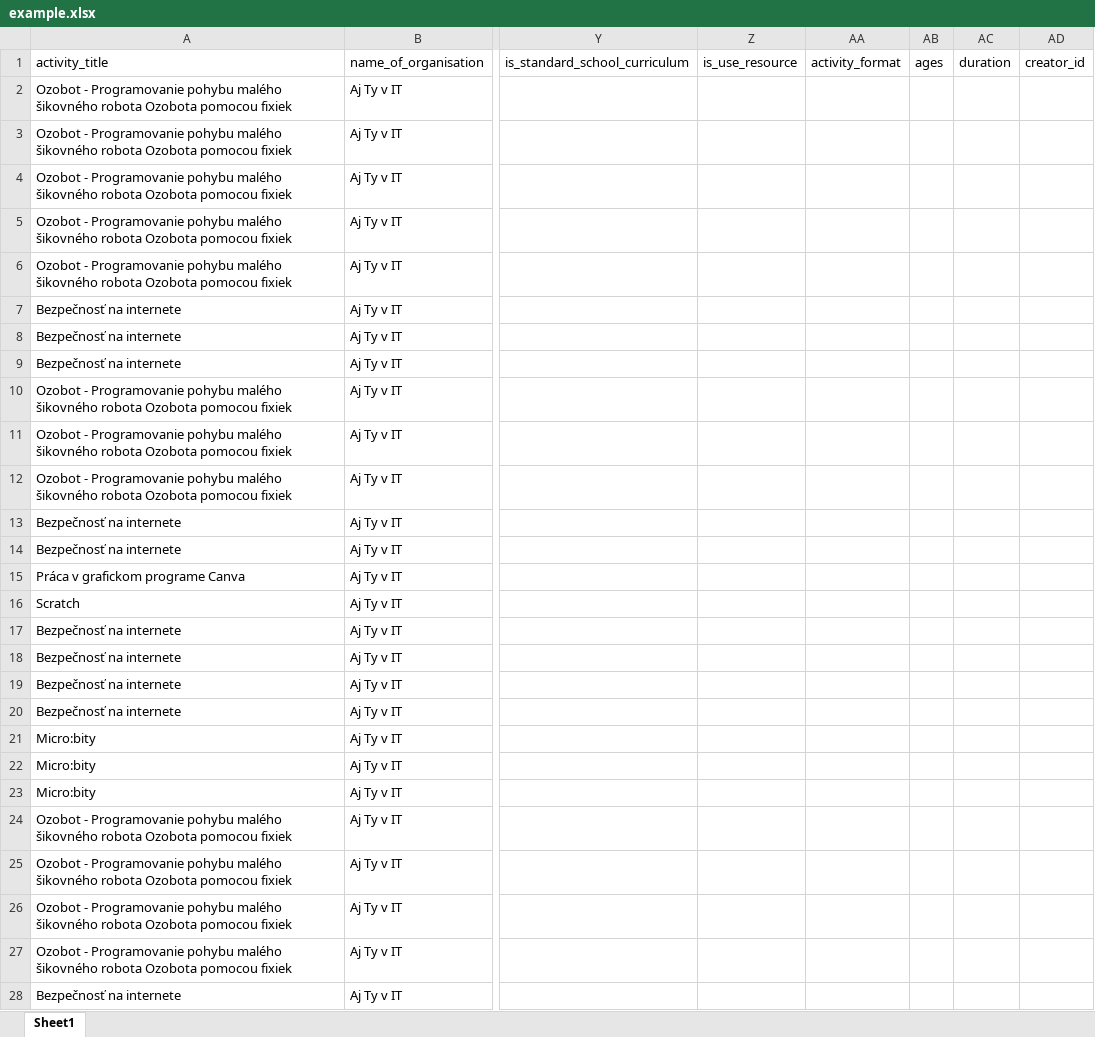
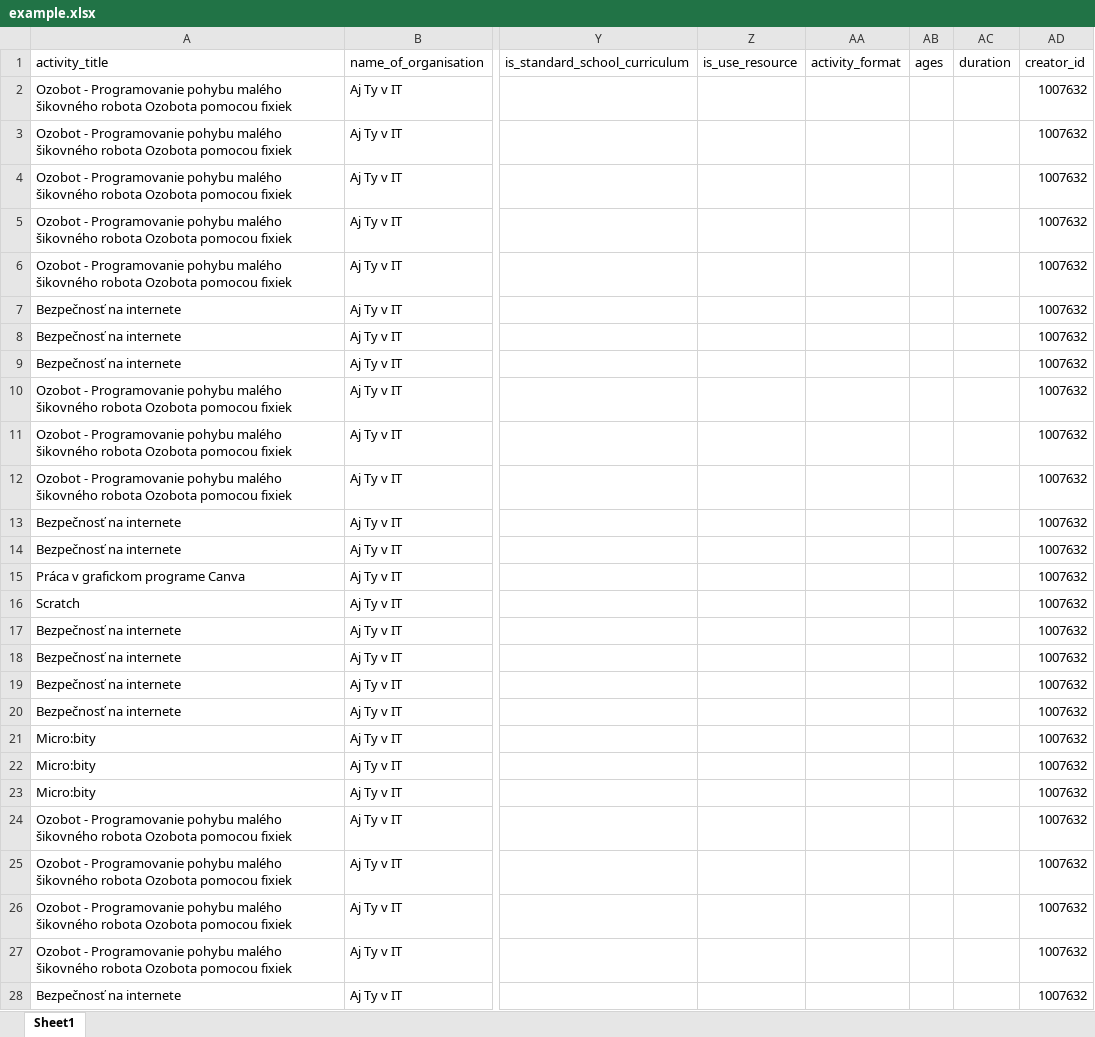
Before and after one commit to codeeu/codeweek, an Excel workbook: resources/excel/example.xlsx, sheet Sheet1, drawn as a sheet; only a part is shown, gaps mark what is left out; values as stored, in another font and other column widths than the file's, no cell formats; charts and pictures not drawn; the diff covers the shown part only; the diff names each change by its address in the sheet, - before the commit and + after, or states it on an @@ line.

Commit message:
bulk upload

```diff
--- a/resources/excel/example.xlsx (sheet Sheet1)
+++ b/resources/excel/example.xlsx (sheet Sheet1)
-AD2:AD28 (creator_id): (empty)
+AD2:AD28 (creator_id): 1007632
```
Also changed, not shown: 234 edited cells elsewhere in this sheet, cell formats.
